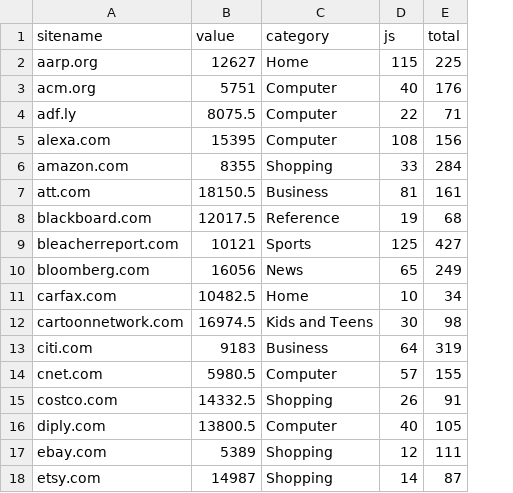
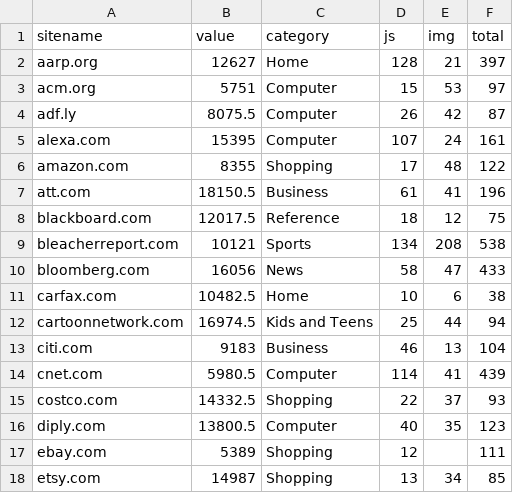
Before and after one commit to agarwal1510/webgaze-523, a CSV file: scroll_implicit.csv, drawn as a sheet; only a part is shown; addresses are those after the commit; the diff covers the shown part only; the diff names each change by its address in the sheet, - before the commit and + after, or states it on an @@ line.

```diff
--- a/scroll_implicit.csv
+++ b/scroll_implicit.csv
+column E (img), rows 2-18: 21 | 53 | 42 | 24 | 48 | 41 | 12 | 208 | 47 | 6 | 44 | 13 | 41 | 37 | 35 |  | 34
-D2 (js): 115
+D2 (js): 128
-F2 (total): 225
+F2 (total): 397
-D3 (js): 40
+D3 (js): 15
-F3 (total): 176
+F3 (total): 97
-D4 (js): 22
+D4 (js): 26
-F4 (total): 71
+F4 (total): 87
-D5 (js): 108
+D5 (js): 107
-F5 (total): 156
+F5 (total): 161
-D6 (js): 33
+D6 (js): 17
-F6 (total): 284
+F6 (total): 122
-D7 (js): 81
+D7 (js): 61
-F7 (total): 161
+F7 (total): 196
-D8 (js): 19
+D8 (js): 18
-F8 (total): 68
+F8 (total): 75
-D9 (js): 125
+D9 (js): 134
-F9 (total): 427
+F9 (total): 538
-D10 (js): 65
+D10 (js): 58
-F10 (total): 249
+F10 (total): 433
-F11 (total): 34
+F11 (total): 38
-D12 (js): 30
+D12 (js): 25
-F12 (total): 98
+F12 (total): 94
-D13 (js): 64
+D13 (js): 46
-F13 (total): 319
+F13 (total): 104
-D14 (js): 57
+D14 (js): 114
-F14 (total): 155
+F14 (total): 439
-D15 (js): 26
+D15 (js): 22
-F15 (total): 91
+F15 (total): 93
-F16 (total): 105
+F16 (total): 123
-D18 (js): 14
+D18 (js): 13
-F18 (total): 87
+F18 (total): 85
```
Also changed, not shown: 55 edited cells elsewhere in this file, mobile_scroll.csv, scroll_median.csv.
